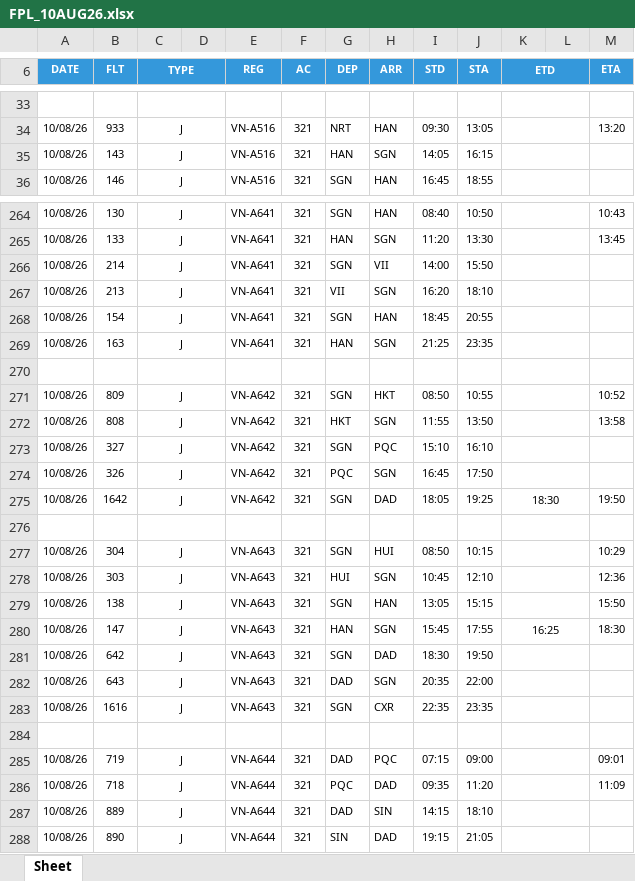
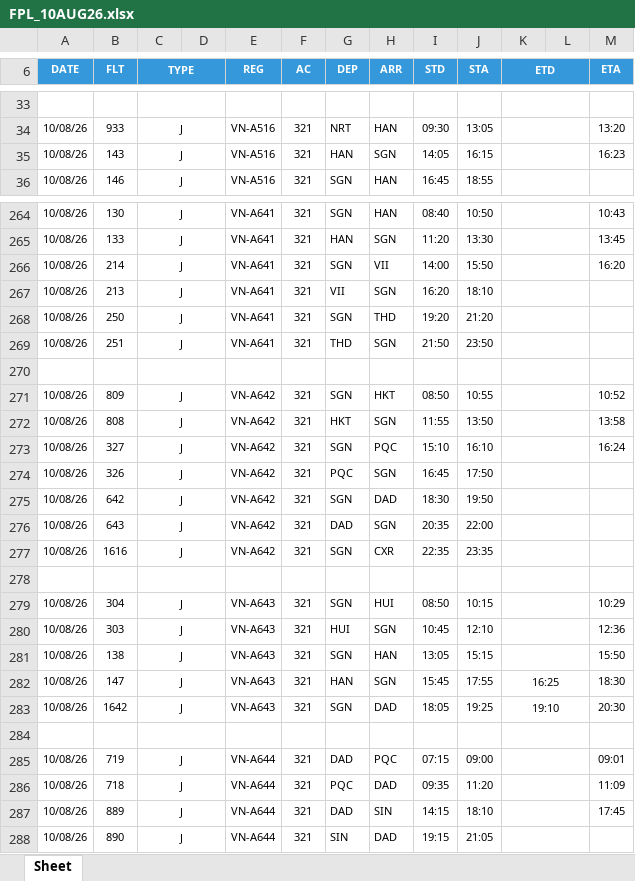
Before and after one commit to tlgsvj/lc, an Excel workbook: Data/FlightPlan/FPL_10AUG26.xlsx, sheet Sheet, drawn as a sheet; only a part is shown, gaps mark what is left out; values as stored, in another font and other column widths than the file's, no borders; charts and pictures not drawn; removed rows and columns are numbered as before the commit, all else as after; the diff covers the shown part only; the diff names each change by its address in the sheet, - before the commit and + after, or states it on an @@ line.

Commit message:
Update FPL_10AUG26.xlsx

```diff
--- a/Data/FlightPlan/FPL_10AUG26.xlsx (sheet Sheet)
+++ b/Data/FlightPlan/FPL_10AUG26.xlsx (sheet Sheet)
-M35 (ETA): (empty)
+M35 (ETA): 16:23
-M266 (ETA): (empty)
+M266 (ETA): 16:20
-B268 (FLT): 154
+B268 (FLT): 250
-H268 (ARR): HAN
+H268 (ARR): THD
-I268 (STD): 18:45
+I268 (STD): 19:20
-J268 (STA): 20:55
+J268 (STA): 21:20
-B269 (FLT): 163
+B269 (FLT): 251
-G269 (DEP): HAN
+G269 (DEP): THD
-I269 (STD): 21:25
+I269 (STD): 21:50
-J269 (STA): 23:35
+J269 (STA): 23:50
-M273 (ETA): (empty)
+M273 (ETA): 16:24
-B275 (FLT): 1642
+B275 (FLT): 642
-I275 (STD): 18:05
+I275 (STD): 18:30
-J275 (STA): 19:25
+J275 (STA): 19:50
-K275 (ETD): 18:30
+K275 (ETD): (empty)
-M275 (ETA): 19:50
+M275 (ETA): (empty)
+row 276: 10/08/26 | 643 | J |  | VN-A642 | 321 | DAD | SGN | 20:35 | 22:00
+row 277: 10/08/26 | 1616 | J |  | VN-A642 | 321 | SGN | CXR | 22:35 | 23:35
-B283 (FLT): 642
+B283 (FLT): 1642
-I283 (STD): 18:30
+I283 (STD): 18:05
-J283 (STA): 19:50
+J283 (STA): 19:25
-K283 (ETD): (empty)
+K283 (ETD): 19:10
-M283 (ETA): (empty)
+M283 (ETA): 20:30
-row 282: 10/08/26 | 643 | J |  | VN-A643 | 321 | DAD | SGN | 20:35 | 22:00
-row 283: 10/08/26 | 1616 | J |  | VN-A643 | 321 | SGN | CXR | 22:35 | 23:35
-M287 (ETA): (empty)
+M287 (ETA): 17:45
```
Also changed, not shown: 65 edited cells elsewhere in this sheet.
